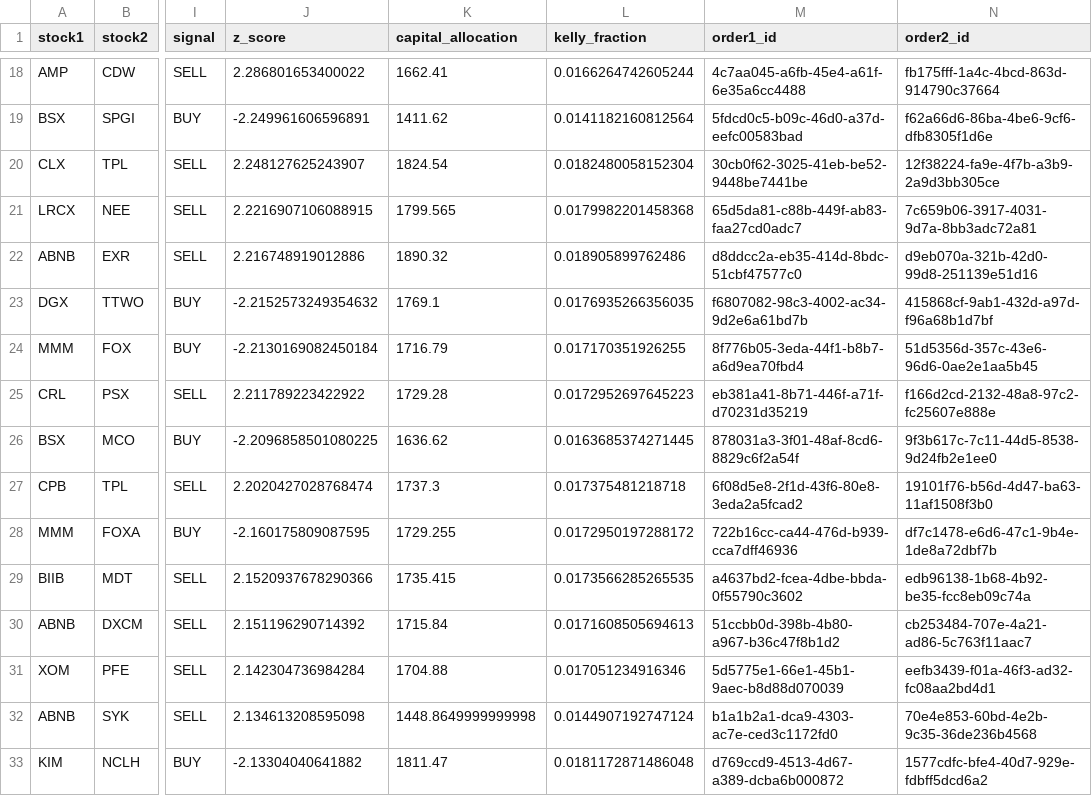
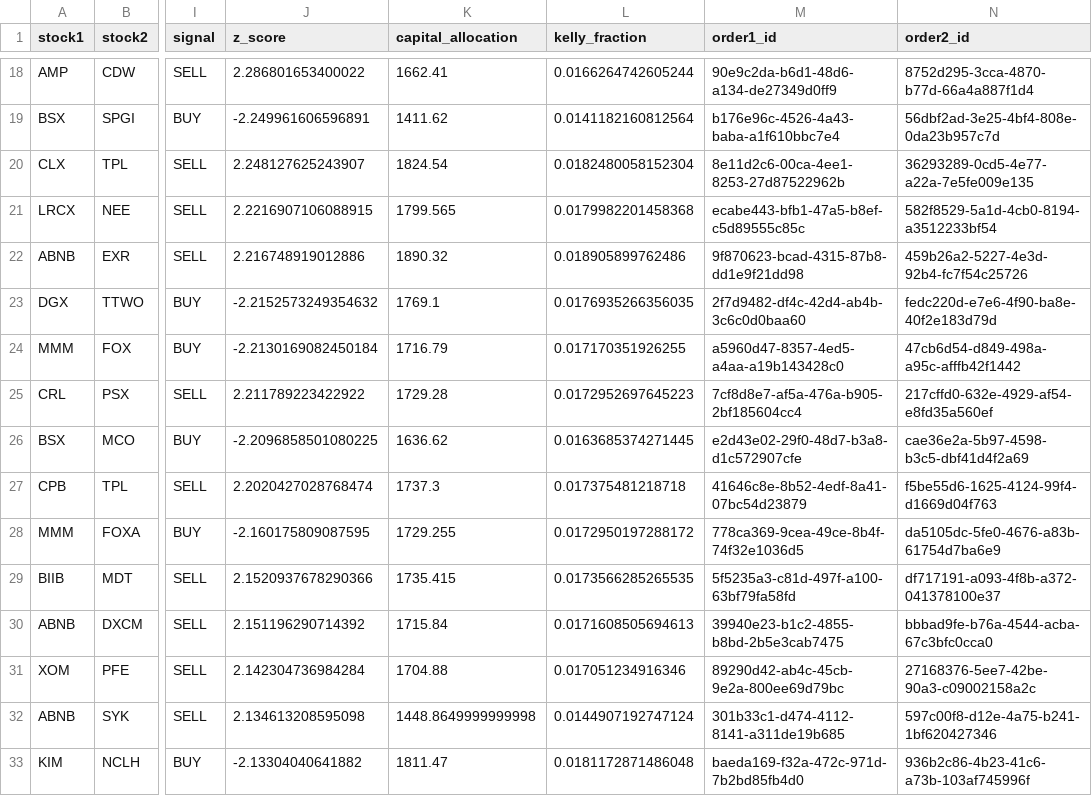
Before and after one commit to m-ichaels/alpaca_live, a CSV file: data/executed_trades.csv, drawn as a sheet; only a part is shown, gaps mark what is left out; the diff covers the shown part only; the diff names each change by its address in the sheet, - before the commit and + after, or states it on an @@ line.

```diff
--- a/data/executed_trades.csv
+++ b/data/executed_trades.csv
-M18 (order1_id): 4c7aa045-a6fb-45e4-a61f-6e35a6cc4488
+M18 (order1_id): 90e9c2da-b6d1-48d6-a134-de27349d0ff9
-N18 (order2_id): fb175fff-1a4c-4bcd-863d-914790c37664
+N18 (order2_id): 8752d295-3cca-4870-b77d-66a4a887f1d4
-M19 (order1_id): 5fdcd0c5-b09c-46d0-a37d-eefc00583bad
+M19 (order1_id): b176e96c-4526-4a43-baba-a1f610bbc7e4
-N19 (order2_id): f62a66d6-86ba-4be6-9cf6-dfb8305f1d6e
+N19 (order2_id): 56dbf2ad-3e25-4bf4-808e-0da23b957c7d
-M20 (order1_id): 30cb0f62-3025-41eb-be52-9448be7441be
+M20 (order1_id): 8e11d2c6-00ca-4ee1-8253-27d87522962b
-N20 (order2_id): 12f38224-fa9e-4f7b-a3b9-2a9d3bb305ce
+N20 (order2_id): 36293289-0cd5-4e77-a22a-7e5fe009e135
-M21 (order1_id): 65d5da81-c88b-449f-ab83-faa27cd0adc7
+M21 (order1_id): ecabe443-bfb1-47a5-b8ef-c5d89555c85c
-N21 (order2_id): 7c659b06-3917-4031-9d7a-8bb3adc72a81
+N21 (order2_id): 582f8529-5a1d-4cb0-8194-a3512233bf54
-M22 (order1_id): d8ddcc2a-eb35-414d-8bdc-51cbf47577c0
+M22 (order1_id): 9f870623-bcad-4315-87b8-dd1e9f21dd98
-N22 (order2_id): d9eb070a-321b-42d0-99d8-251139e51d16
+N22 (order2_id): 459b26a2-5227-4e3d-92b4-fc7f54c25726
-M23 (order1_id): f6807082-98c3-4002-ac34-9d2e6a61bd7b
+M23 (order1_id): 2f7d9482-df4c-42d4-ab4b-3c6c0d0baa60
-N23 (order2_id): 415868cf-9ab1-432d-a97d-f96a68b1d7bf
+N23 (order2_id): fedc220d-e7e6-4f90-ba8e-40f2e183d79d
-M24 (order1_id): 8f776b05-3eda-44f1-b8b7-a6d9ea70fbd4
+M24 (order1_id): a5960d47-8357-4ed5-a4aa-a19b143428c0
-N24 (order2_id): 51d5356d-357c-43e6-96d6-0ae2e1aa5b45
+N24 (order2_id): 47cb6d54-d849-498a-a95c-afffb42f1442
-M25 (order1_id): eb381a41-8b71-446f-a71f-d70231d35219
+M25 (order1_id): 7cf8d8e7-af5a-476a-b905-2bf185604cc4
-N25 (order2_id): f166d2cd-2132-48a8-97c2-fc25607e888e
+N25 (order2_id): 217cffd0-632e-4929-af54-e8fd35a560ef
-M26 (order1_id): 878031a3-3f01-48af-8cd6-8829c6f2a54f
+M26 (order1_id): e2d43e02-29f0-48d7-b3a8-d1c572907cfe
-N26 (order2_id): 9f3b617c-7c11-44d5-8538-9d24fb2e1ee0
+N26 (order2_id): cae36e2a-5b97-4598-b3c5-dbf41d4f2a69
-M27 (order1_id): 6f08d5e8-2f1d-43f6-80e8-3eda2a5fcad2
+M27 (order1_id): 41646c8e-8b52-4edf-8a41-07bc54d23879
-N27 (order2_id): 19101f76-b56d-4d47-ba63-11af1508f3b0
+N27 (order2_id): f5be55d6-1625-4124-99f4-d1669d04f763
-M28 (order1_id): 722b16cc-ca44-476d-b939-cca7dff46936
+M28 (order1_id): 778ca369-9cea-49ce-8b4f-74f32e1036d5
-N28 (order2_id): df7c1478-e6d6-47c1-9b4e-1de8a72dbf7b
+N28 (order2_id): da5105dc-5fe0-4676-a83b-61754d7ba6e9
-M29 (order1_id): a4637bd2-fcea-4dbe-bbda-0f55790c3602
+M29 (order1_id): 5f5235a3-c81d-497f-a100-63bf79fa58fd
-N29 (order2_id): edb96138-1b68-4b92-be35-fcc8eb09c74a
+N29 (order2_id): df717191-a093-4f8b-a372-041378100e37
-M30 (order1_id): 51ccbb0d-398b-4b80-a967-b36c47f8b1d2
+M30 (order1_id): 39940e23-b1c2-4855-b8bd-2b5e3cab7475
-N30 (order2_id): cb253484-707e-4a21-ad86-5c763f11aac7
+N30 (order2_id): bbbad9fe-b76a-4544-acba-67c3bfc0cca0
-M31 (order1_id): 5d5775e1-66e1-45b1-9aec-b8d88d070039
+M31 (order1_id): 89290d42-ab4c-45cb-9e2a-800ee69d79bc
-N31 (order2_id): eefb3439-f01a-46f3-ad32-fc08aa2bd4d1
+N31 (order2_id): 27168376-5ee7-42be-90a3-c09002158a2c
-M32 (order1_id): b1a1b2a1-dca9-4303-ac7e-ced3c1172fd0
+M32 (order1_id): 301b33c1-d474-4112-8141-a311de19b685
-N32 (order2_id): 70e4e853-60bd-4e2b-9c35-36de236b4568
+N32 (order2_id): 597c00f8-d12e-4a75-b241-1bf620427346
-M33 (order1_id): d769ccd9-4513-4d67-a389-dcba6b000872
+M33 (order1_id): baeda169-f32a-472c-971d-7b2bd85fb4d0
-N33 (order2_id): 1577cdfc-bfe4-40d7-929e-fdbff5dcd6a2
+N33 (order2_id): 936b2c86-4b23-41c6-a73b-103af745996f
```
Also changed, not shown: 72 edited cells elsewhere in this file, 4 other files.
